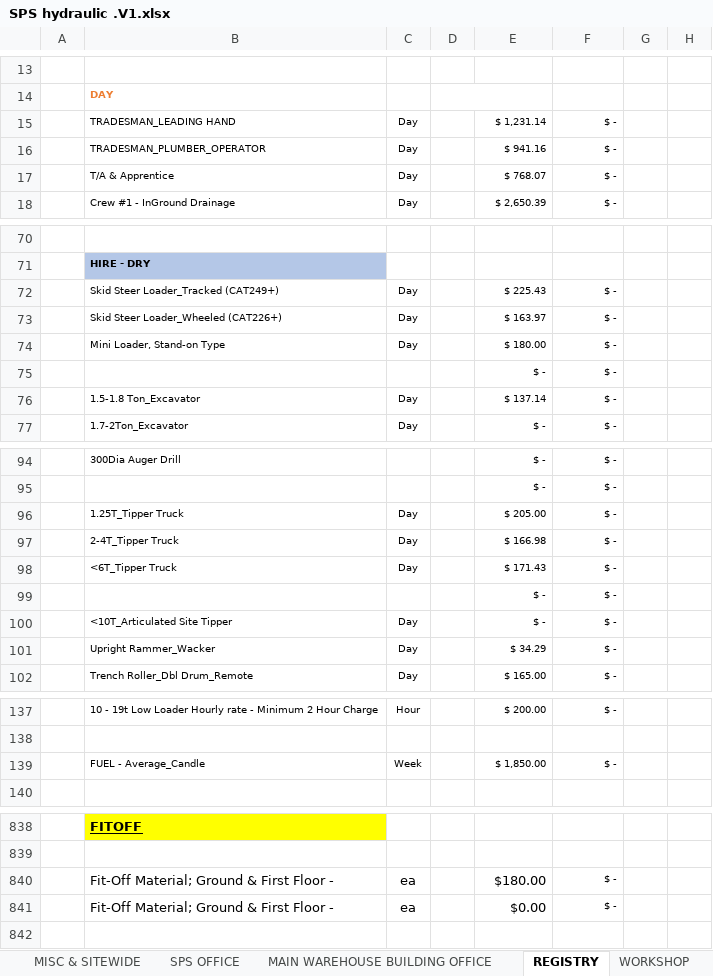
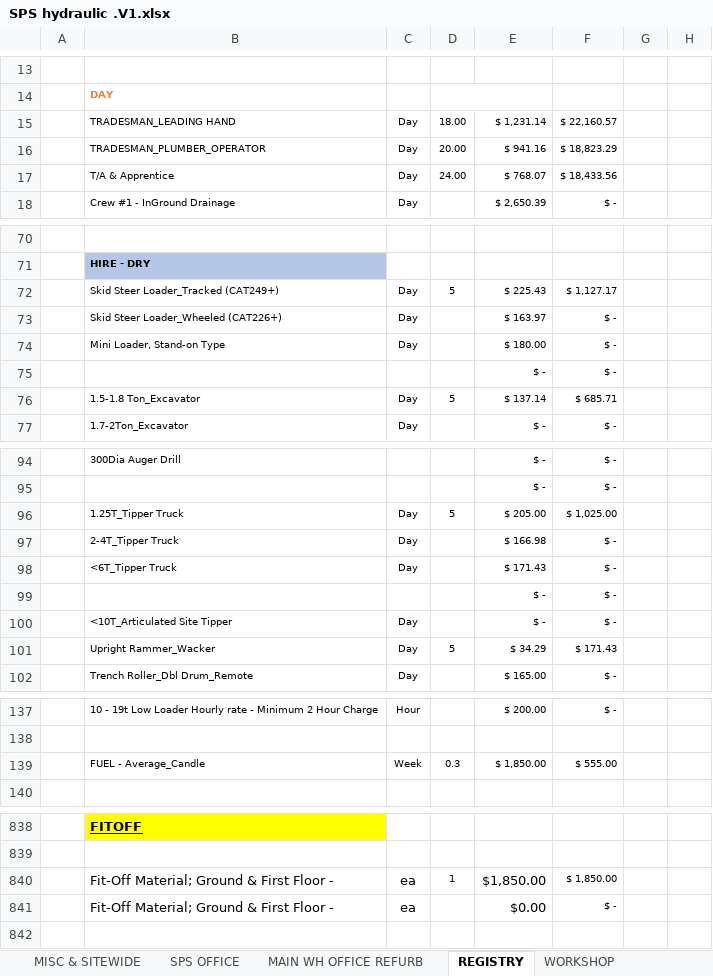
Before and after one commit to MitchG-Git/SPS, an Excel workbook: Tender Docs/TCS DOcs/SPS hydraulic .V1.xlsx, sheet REGISTRY, drawn as a sheet; only a part is shown, gaps mark what is left out; values as stored, in another font and other column widths than the file's, no borders; the diff covers the shown part only; the diff names each change by its address in the sheet, - before the commit and + after, or states it on an @@ line.

```diff
--- a/Tender Docs/TCS DOcs/SPS hydraulic .V1.xlsx (sheet REGISTRY)
+++ b/Tender Docs/TCS DOcs/SPS hydraulic .V1.xlsx (sheet REGISTRY)
-sheet tab: MAIN WAREHOUSE BUILDING OFFICE
+sheet tab: MAIN WH OFFICE REFURB
-D15: (empty)
+D15: 18.00
-F15: $ -
+F15: $ 22,160.57
-D16: (empty)
+D16: 20.00
-F16: $ -
+F16: $ 18,823.29
-D17: (empty)
+D17: 24.00
-F17: $ -
+F17: $ 18,433.56
-D72: (empty)
+D72: 5
-F72: $ -
+F72: $ 1,127.17
-D76: (empty)
+D76: 5
-F76: $ -
+F76: $ 685.71
-D96: (empty)
+D96: 5
-F96: $ -
+F96: $ 1,025.00
-D101: (empty)
+D101: 5
-F101: $ -
+F101: $ 171.43
-D139: (empty)
+D139: 0.3
-F139: $ -
+F139: $ 555.00
-D840: (empty)
+D840: 1
-E840: $180.00
+E840: $1,850.00
-F840: $ -
+F840: $ 1,850.00
```
Also changed, not shown: 7 edited cells elsewhere in this sheet, sheet TCS $ Sched, sheet NEW OFFICE BUILDING, sheet SPS OFFICE, sheet MAIN WH OFFICE REFURB, sheet WORKSHOP, sheet 00_ TCS Prelim & OH, 1 other file.
